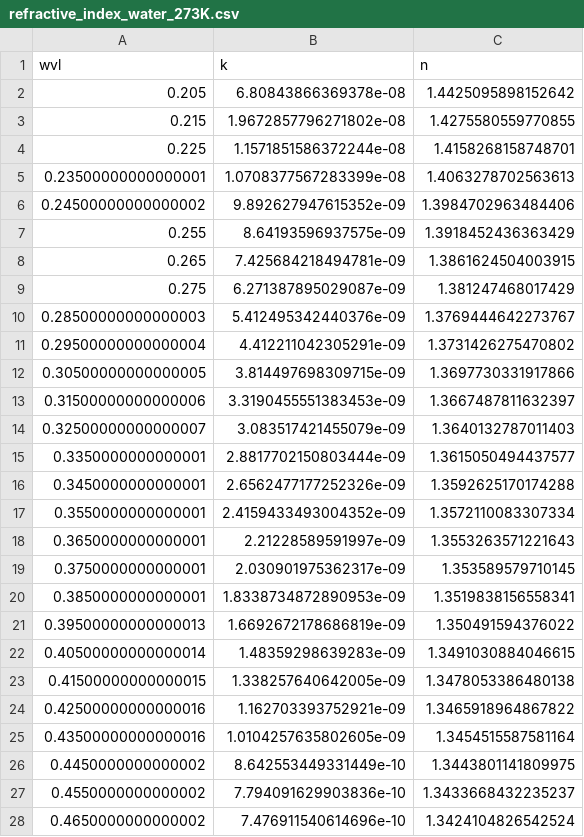
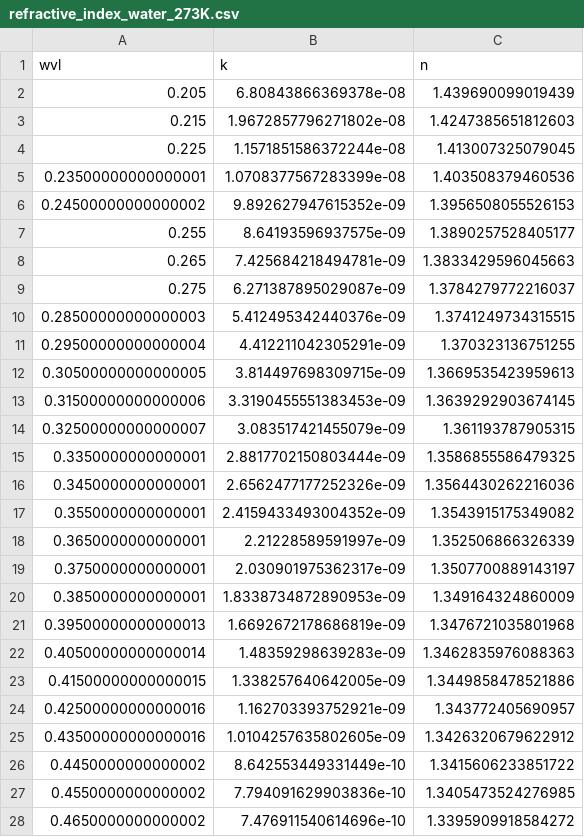
Before and after one commit to jmcook1186/biosnicar-py, a CSV file: Data/OP_data/refractive_index_water_273K.csv, drawn as a sheet; only a part is shown; the diff covers the shown part only.

Commit message:
add wvl dep. on water spheres OPs

```diff
--- a/Data/OP_data/refractive_index_water_273K.csv
+++ b/Data/OP_data/refractive_index_water_273K.csv
@@ -1,28 +1,28 @@
 wvl,k,n
-0.205,6.80843866369378e-08,1.4425095898152642
-0.215,1.9672857796271802e-08,1.4275580559770855
-0.225,1.1571851586372244e-08,1.4158268158748701
-0.23500000000000001,1.0708377567283399e-08,1.4063278702563613
-0.24500000000000002,9.892627947615352e-09,1.3984702963484406
-0.255,8.64193596937575e-09,1.3918452436363429
-0.265,7.425684218494781e-09,1.3861624504003915
-0.275,6.271387895029087e-09,1.381247468017429
-0.28500000000000003,5.412495342440376e-09,1.3769444642273767
-0.29500000000000004,4.412211042305291e-09,1.3731426275470802
-0.30500000000000005,3.814497698309715e-09,1.3697730331917866
-0.31500000000000006,3.3190455551383453e-09,1.3667487811632397
-0.32500000000000007,3.083517421455079e-09,1.3640132787011403
-0.3350000000000001,2.8817702150803444e-09,1.3615050494437577
-0.3450000000000001,2.6562477177252326e-09,1.3592625170174288
-0.3550000000000001,2.4159433493004352e-09,1.3572110083307334
-0.3650000000000001,2.21228589591997e-09,1.3553263571221643
-0.3750000000000001,2.030901975362317e-09,1.353589579710145
-0.3850000000000001,1.8338734872890953e-09,1.3519838156558341
-0.39500000000000013,1.6692672178686819e-09,1.350491594376022
-0.40500000000000014,1.48359298639283e-09,1.3491030884046615
-0.41500000000000015,1.338257640642005e-09,1.3478053386480138
-0.42500000000000016,1.162703393752921e-09,1.3465918964867822
-0.43500000000000016,1.0104257635802605e-09,1.3454515587581164
-0.4450000000000002,8.642553449331449e-10,1.3443801141809975
-0.4550000000000002,7.794091629903836e-10,1.3433668432235237
-0.4650000000000002,7.476911540614696e-10,1.3424104826542524
+0.205,6.80843866369378e-08,1.439690099019439
+0.215,1.9672857796271802e-08,1.4247385651812603
+0.225,1.1571851586372244e-08,1.413007325079045
+0.23500000000000001,1.0708377567283399e-08,1.403508379460536
+0.24500000000000002,9.892627947615352e-09,1.3956508055526153
+0.255,8.64193596937575e-09,1.3890257528405177
+0.265,7.425684218494781e-09,1.3833429596045663
+0.275,6.271387895029087e-09,1.3784279772216037
+0.28500000000000003,5.412495342440376e-09,1.3741249734315515
+0.29500000000000004,4.412211042305291e-09,1.370323136751255
+0.30500000000000005,3.814497698309715e-09,1.3669535423959613
+0.31500000000000006,3.3190455551383453e-09,1.3639292903674145
+0.32500000000000007,3.083517421455079e-09,1.361193787905315
+0.3350000000000001,2.8817702150803444e-09,1.3586855586479325
+0.3450000000000001,2.6562477177252326e-09,1.3564430262216036
+0.3550000000000001,2.4159433493004352e-09,1.3543915175349082
+0.3650000000000001,2.21228589591997e-09,1.352506866326339
+0.3750000000000001,2.030901975362317e-09,1.3507700889143197
+0.3850000000000001,1.8338734872890953e-09,1.349164324860009
+0.39500000000000013,1.6692672178686819e-09,1.3476721035801968
+0.40500000000000014,1.48359298639283e-09,1.3462835976088363
+0.41500000000000015,1.338257640642005e-09,1.3449858478521886
+0.42500000000000016,1.162703393752921e-09,1.343772405690957
+0.43500000000000016,1.0104257635802605e-09,1.3426320679622912
+0.4450000000000002,8.642553449331449e-10,1.3415606233851722
+0.4550000000000002,7.794091629903836e-10,1.3405473524276985
+0.4650000000000002,7.476911540614696e-10,1.3395909918584272
```
Also changed, not shown: 23 edited cells elsewhere in this file, 2 other files.
